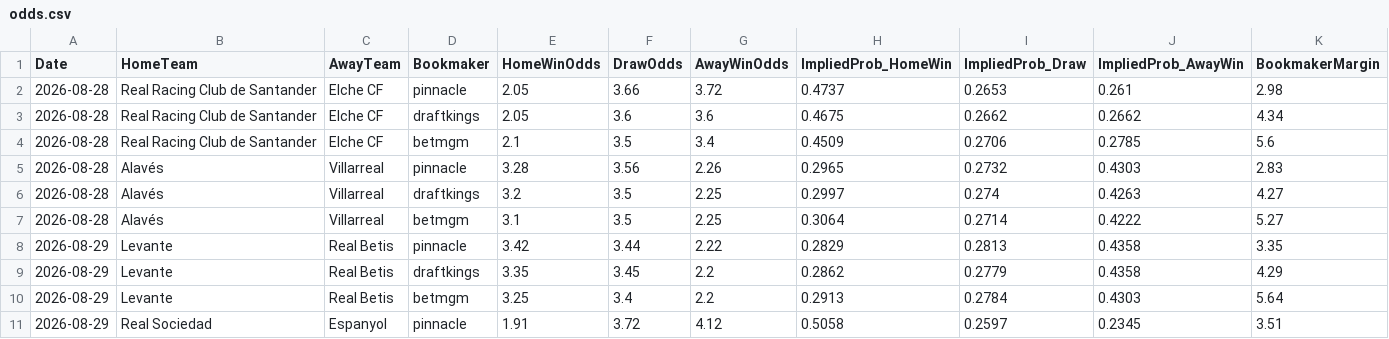
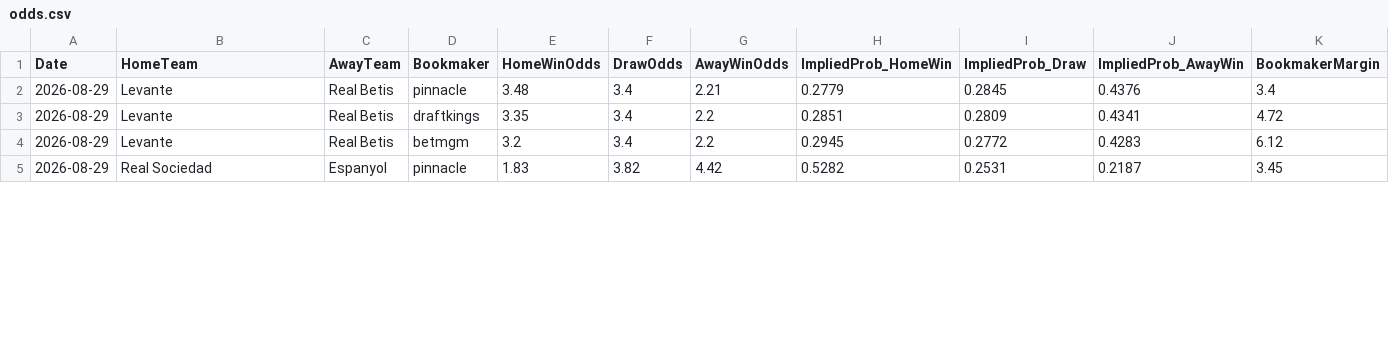
Before and after one commit to gmalbert/la-liga, a CSV file: data_files/raw/odds.csv, drawn as a sheet; only a part is shown; the diff covers the shown part only.

```diff
--- a/data_files/raw/odds.csv
+++ b/data_files/raw/odds.csv
@@ -1,11 +1,5 @@
 Date,HomeTeam,AwayTeam,Bookmaker,HomeWinOdds,DrawOdds,AwayWinOdds,ImpliedProb_HomeWin,ImpliedProb_Draw,ImpliedProb_AwayWin,BookmakerMargin
-2026-08-28,Real Racing Club de Santander,Elche CF,pinnacle,2.05,3.66,3.72,0.4737,0.2653,0.261,2.98
-2026-08-28,Real Racing Club de Santander,Elche CF,draftkings,2.05,3.6,3.6,0.4675,0.2662,0.2662,4.34
-2026-08-28,Real Racing Club de Santander,Elche CF,betmgm,2.1,3.5,3.4,0.4509,0.2706,0.2785,5.6
-2026-08-28,Alavés,Villarreal,pinnacle,3.28,3.56,2.26,0.2965,0.2732,0.4303,2.83
-2026-08-28,Alavés,Villarreal,draftkings,3.2,3.5,2.25,0.2997,0.274,0.4263,4.27
-2026-08-28,Alavés,Villarreal,betmgm,3.1,3.5,2.25,0.3064,0.2714,0.4222,5.27
-2026-08-29,Levante,Real Betis,pinnacle,3.42,3.44,2.22,0.2829,0.2813,0.4358,3.35
-2026-08-29,Levante,Real Betis,draftkings,3.35,3.45,2.2,0.2862,0.2779,0.4358,4.29
-2026-08-29,Levante,Real Betis,betmgm,3.25,3.4,2.2,0.2913,0.2784,0.4303,5.64
-2026-08-29,Real Sociedad,Espanyol,pinnacle,1.91,3.72,4.12,0.5058,0.2597,0.2345,3.51
+2026-08-29,Levante,Real Betis,pinnacle,3.48,3.4,2.21,0.2779,0.2845,0.4376,3.4
+2026-08-29,Levante,Real Betis,draftkings,3.35,3.4,2.2,0.2851,0.2809,0.4341,4.72
+2026-08-29,Levante,Real Betis,betmgm,3.2,3.4,2.2,0.2945,0.2772,0.4283,6.12
+2026-08-29,Real Sociedad,Espanyol,pinnacle,1.83,3.82,4.42,0.5282,0.2531,0.2187,3.45
```
Also changed, not shown: 101 edited cells elsewhere in this file, data_files/raw/match_weather.csv, data_files/upcoming_fixtures.csv, 4 other files.
